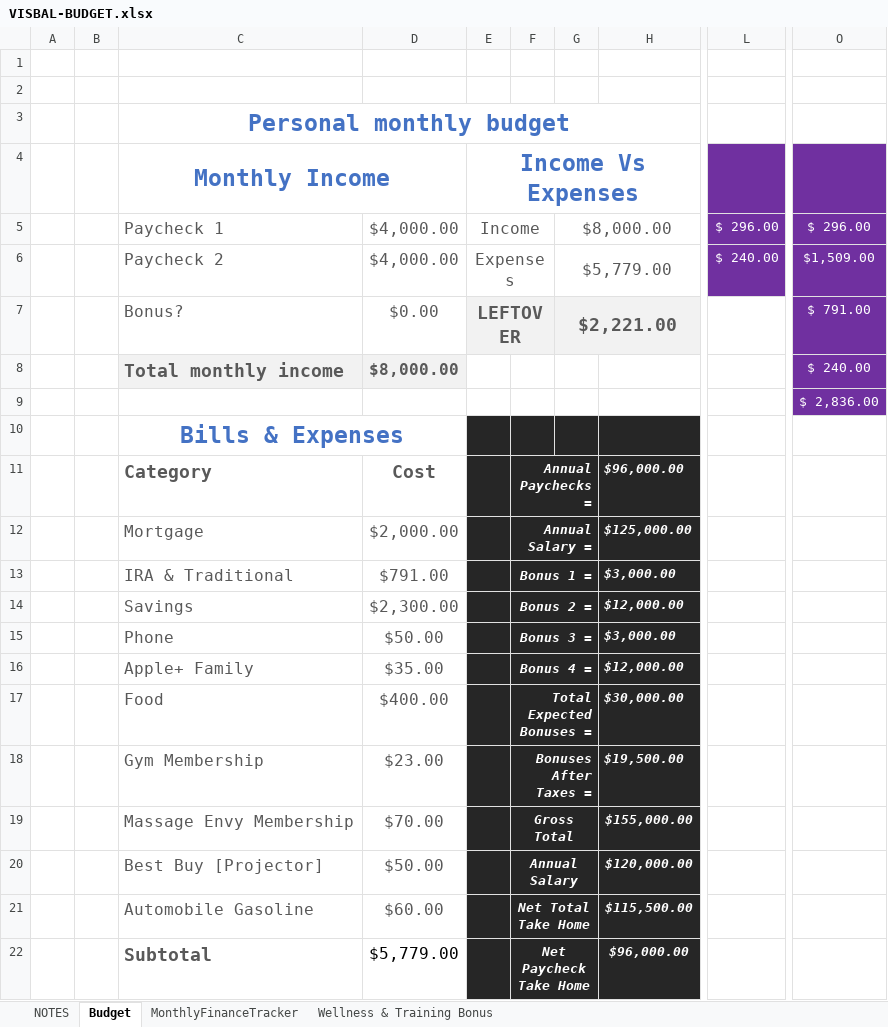
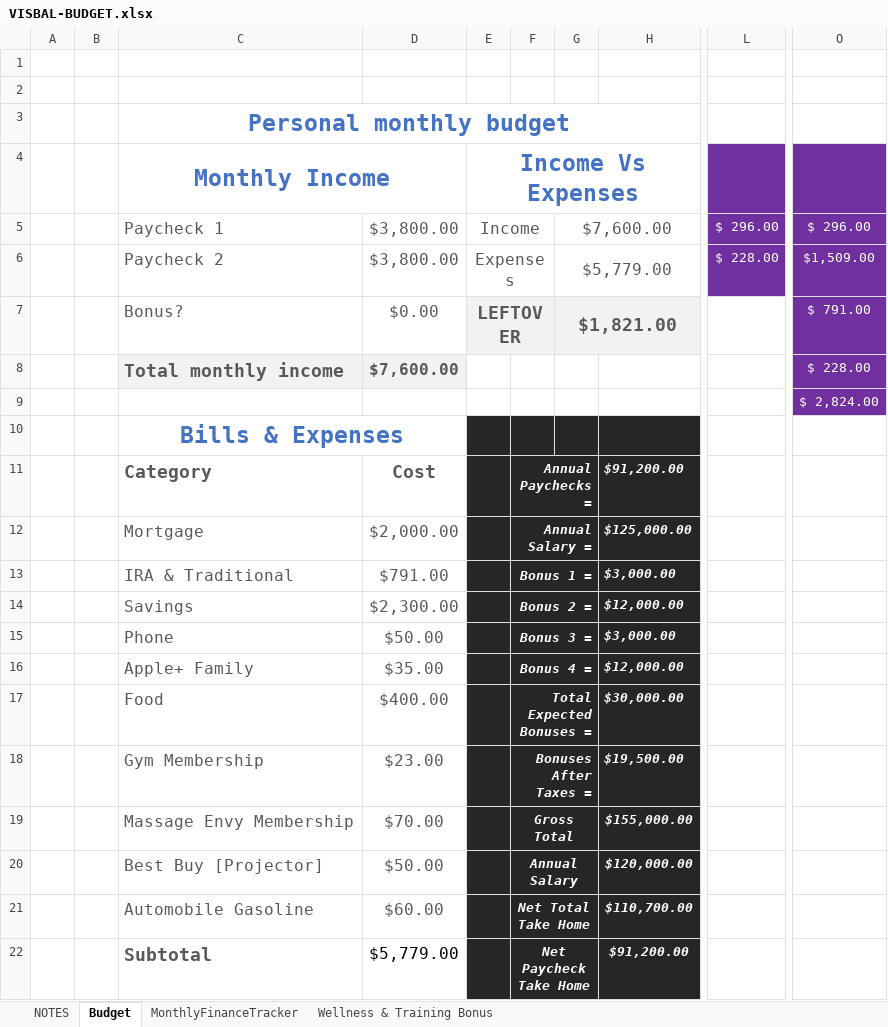
Before and after one commit to avisbal23/Excel-Budget-Tracker, an Excel workbook: VISBAL-BUDGET.xlsx, sheet Budget, drawn as a sheet; only a part is shown, gaps mark what is left out; values as stored, in another font and other column widths than the file's, no borders; charts and pictures and conditional formats and table styles not drawn; the diff names each change by its address in the sheet, - before the commit and + after, or states it on an @@ line.

```diff
--- a/VISBAL-BUDGET.xlsx (sheet Budget)
+++ b/VISBAL-BUDGET.xlsx (sheet Budget)
-D5:D6: $4,000.00
+D5:D6: $3,800.00
-G5: $8,000.00
+G5: $7,600.00
-L6: $ 240.00
+L6: $ 228.00
-G7: $2,221.00
+G7: $1,821.00
-D8: $8,000.00
+D8: $7,600.00
-O8: $ 240.00
+O8: $ 228.00
-O9: $ 2,836.00
+O9: $ 2,824.00
-H11: $96,000.00
+H11: $91,200.00
-H21: $115,500.00
+H21: $110,700.00
-H22: $96,000.00
+H22: $91,200.00
```
Also changed, not shown: sheet MonthlyFinanceTracker, sheet NOTES.
